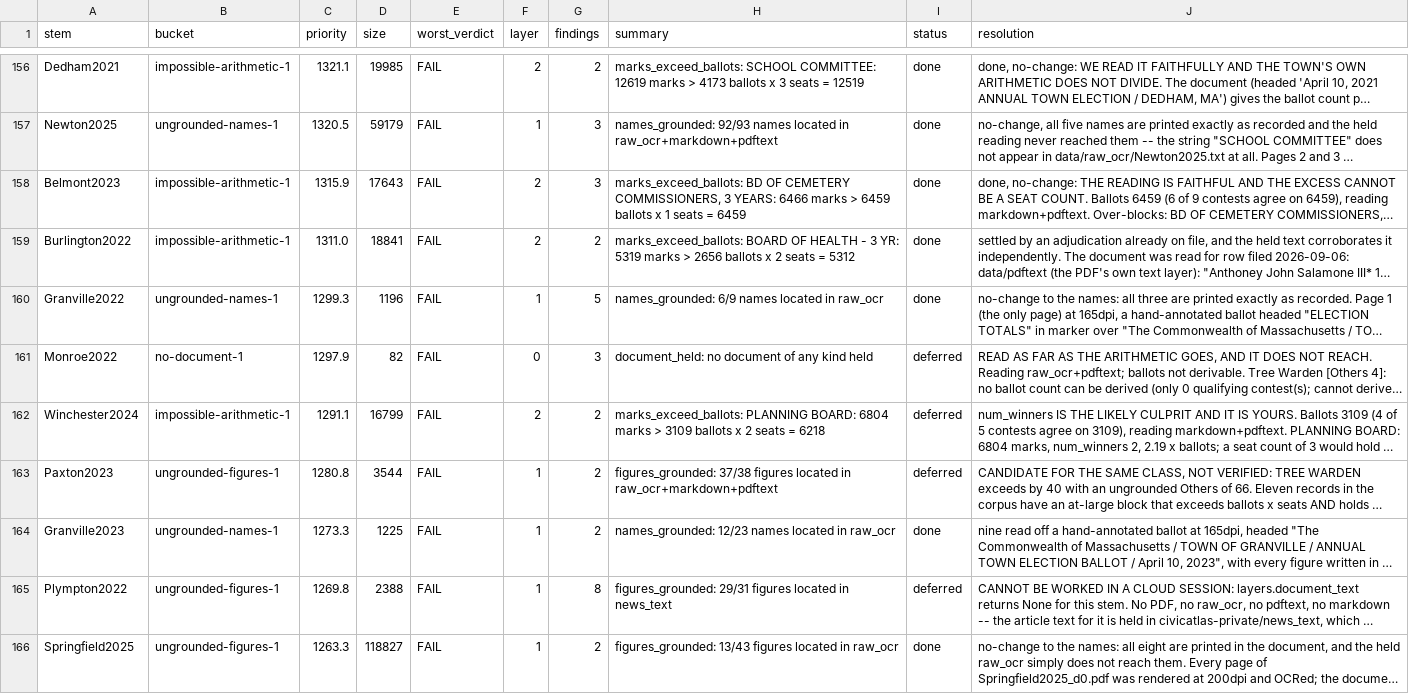
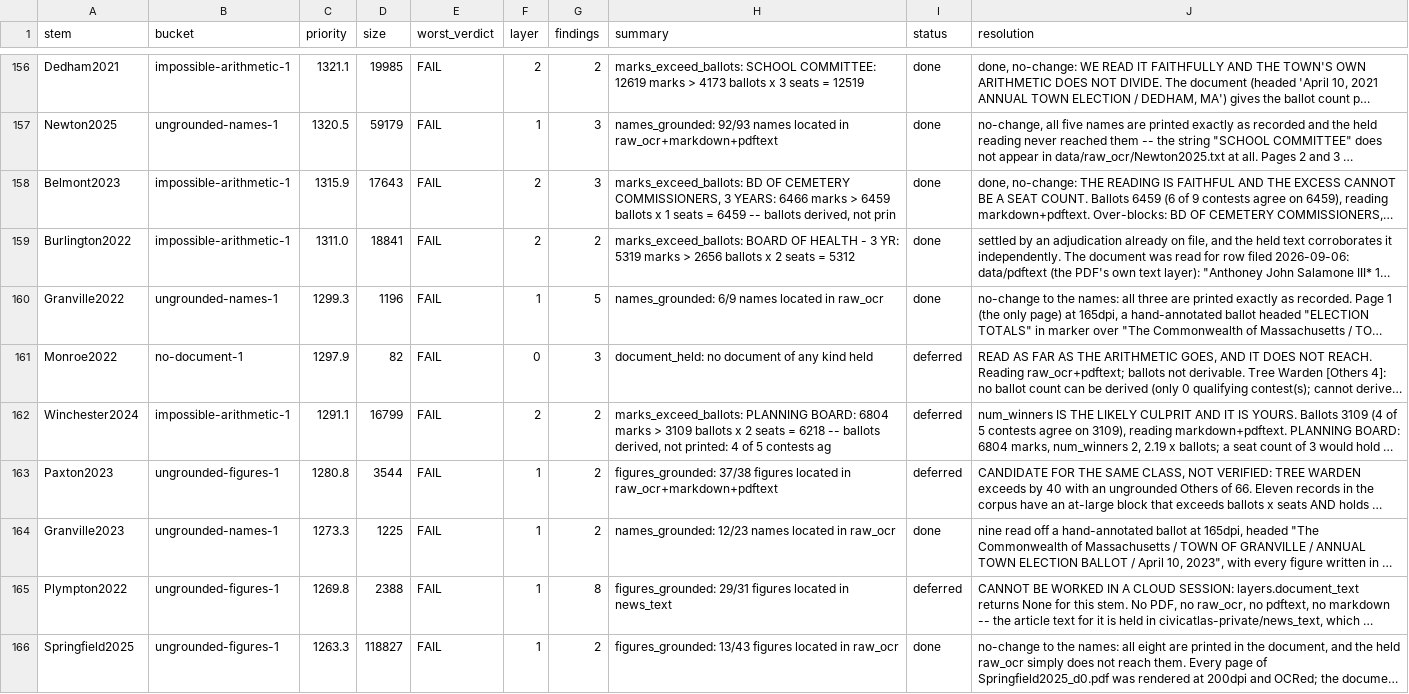
Before and after one commit to JamesNicholsWorley/muni-harvest, a CSV file: qa/worklist.csv, drawn as a sheet; only a part is shown, gaps mark what is left out; long unchanged cells end in …; the diff covers the shown part only; the diff names each change by its address in the sheet, - before the commit and + after, or states it on an @@ line.

```diff
--- a/qa/worklist.csv
+++ b/qa/worklist.csv
-H158 (summary): …= 6459
+H158 (summary): …= 6459 -- ballots derived, not prin
-H162 (summary): …= 6218
+H162 (summary): …= 6218 -- ballots derived, not printed: 4 of 5 contests ag
```
Also changed, not shown: 56 edited cells elsewhere in this file, qa/reference/adjudications.csv, 1 other file.
